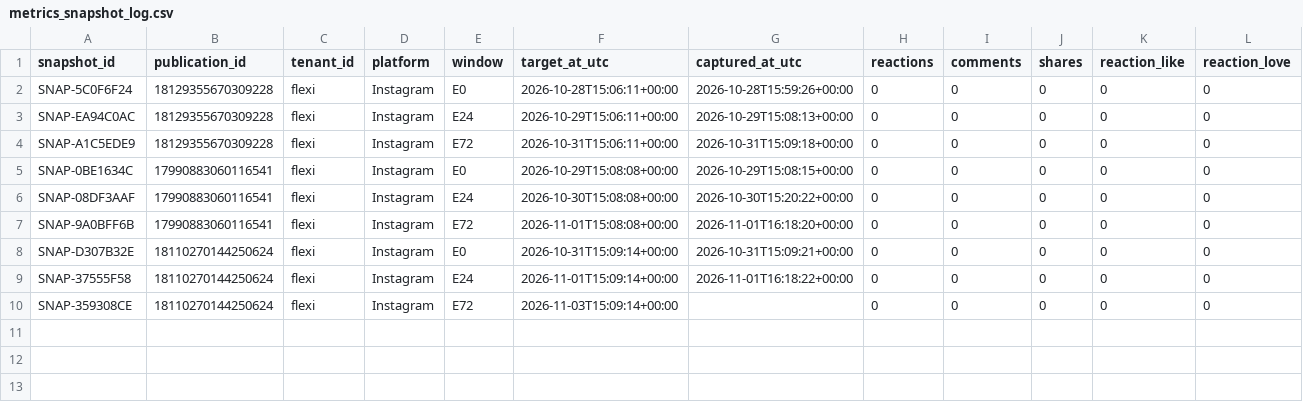
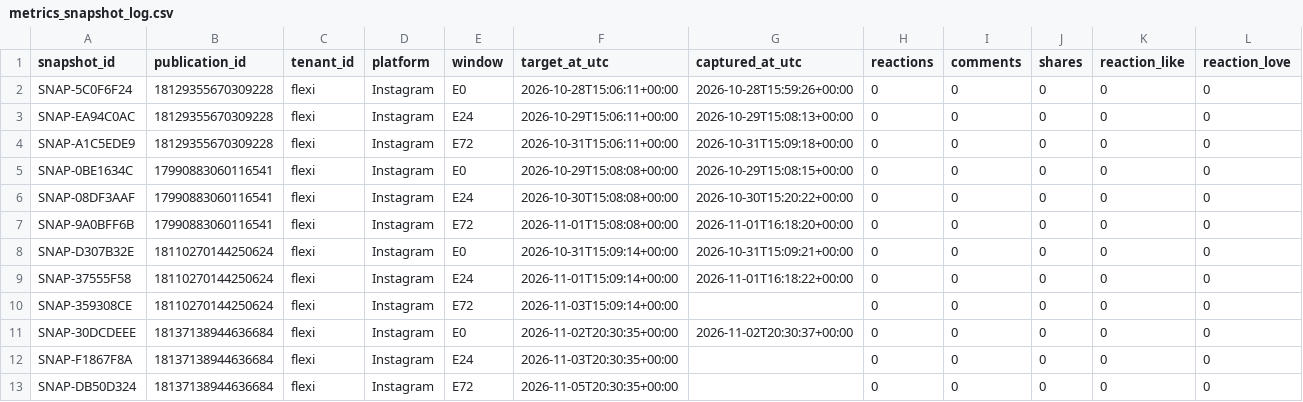
Before and after one commit to iomarketing09-sys/universe-sent-me-growth-os, a CSV file: tenants/flexi/metrics_snapshot_log.csv, drawn as a sheet; only a part is shown; rows hold the shown columns only; the diff names each change by its address in the sheet, - before the commit and + after, or states it on an @@ line.

```diff
--- a/tenants/flexi/metrics_snapshot_log.csv
+++ b/tenants/flexi/metrics_snapshot_log.csv
+row 11: SNAP-30DCDEEE | 18137138944636684 | flexi | Instagram | E0 | 2026-11-02T20:30:35+00:00 | 2026-11-02T20:30:37+00:00 | 0 | 0 | 0 | 0 | 0
+row 12: SNAP-F1867F8A | 18137138944636684 | flexi | Instagram | E24 | 2026-11-03T20:30:35+00:00 |  | 0 | 0 | 0 | 0 | 0
+row 13: SNAP-DB50D324 | 18137138944636684 | flexi | Instagram | E72 | 2026-11-05T20:30:35+00:00 |  | 0 | 0 | 0 | 0 | 0
```
Also changed, not shown: tenants/flexi/publication_log_week2.csv, 4 other files.
